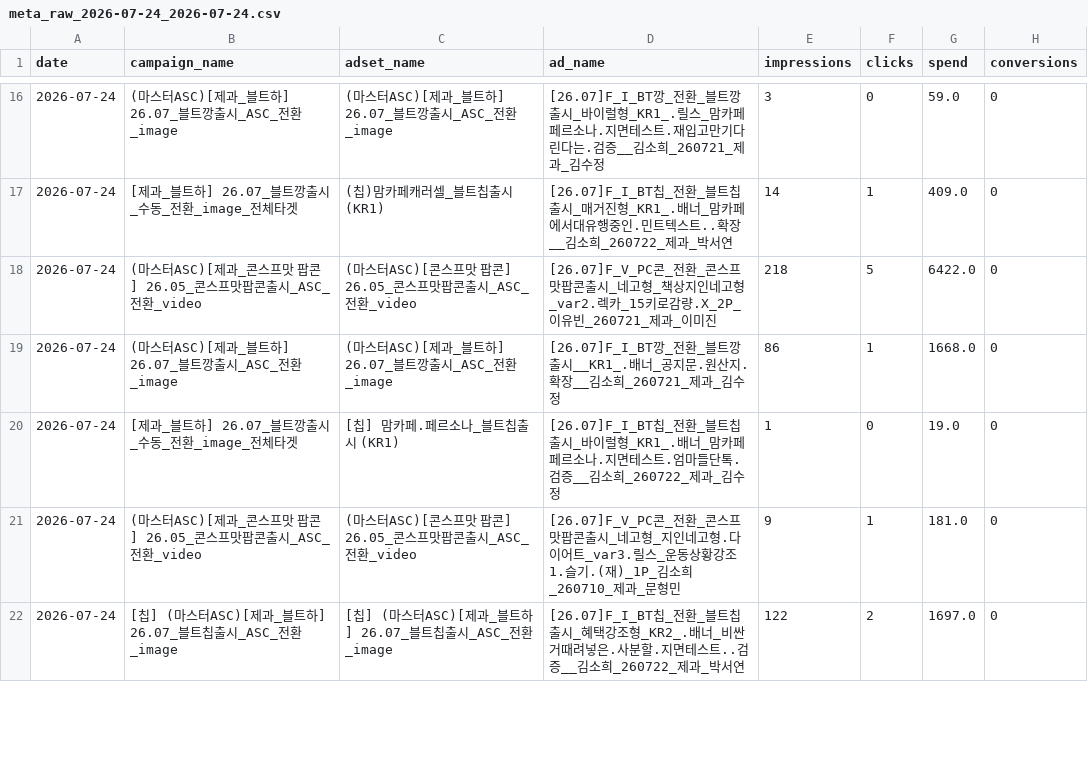
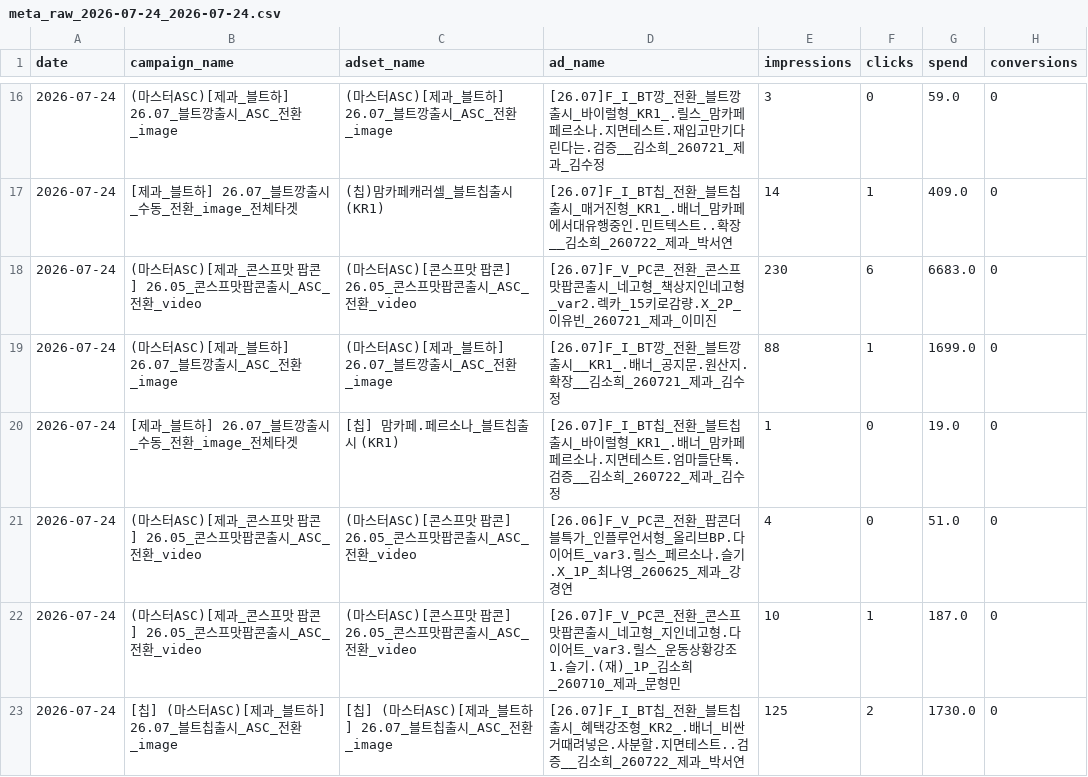
Before and after one commit to youngeun-yun/lalasweet-ad-dashboard, a CSV file: data/meta_raw_2026-07-24_2026-07-24.csv, drawn as a sheet; only a part is shown, gaps mark what is left out; the diff covers the shown part only.

```diff
--- a/data/meta_raw_2026-07-24_2026-07-24.csv
+++ b/data/meta_raw_2026-07-24_2026-07-24.csv
@@ -17,6 +17,7 @@
 2026-07-24,[제과_블트하] 26.07_블트깡출시_수동_전환_image_전체타겟,(칩)맘카페캐러셀_블트칩출시 (KR1),[26.07]F_I_BT칩_전환_블트칩출시_매거진형_KR1_.배너_맘카페에서대유행중인.민트텍스트..확장__김소희_260722_제과_박서연,14,1,409.0,0
-2026-07-24,(마스터ASC)[제과_콘스프맛 팝콘] 26.05_콘스프맛팝콘출시_ASC_전환_video,(마스터ASC)[콘스프맛 팝콘] 26.05_콘스프맛팝콘출시_ASC_전환_video,[26.07]F_V_PC콘_전환_콘스프맛팝콘출시_네고형_책상지인네고형_var2.렉카_15키로감량.X_2P_이유빈_260721_제과_이미진,218,5,6422.0,0
-2026-07-24,(마스터ASC)[제과_블트하] 26.07_블트깡출시_ASC_전환_image,(마스터ASC)[제과_블트하] 26.07_블트깡출시_ASC_전환_image,[26.07]F_I_BT깡_전환_블트깡출시__KR1_.배너_공지문.원산지.확장__김소희_260721_제과_김수정,86,1,1668.0,0
+2026-07-24,(마스터ASC)[제과_콘스프맛 팝콘] 26.05_콘스프맛팝콘출시_ASC_전환_video,(마스터ASC)[콘스프맛 팝콘] 26.05_콘스프맛팝콘출시_ASC_전환_video,[26.07]F_V_PC콘_전환_콘스프맛팝콘출시_네고형_책상지인네고형_var2.렉카_15키로감량.X_2P_이유빈_260721_제과_이미진,230,6,6683.0,0
+2026-07-24,(마스터ASC)[제과_블트하] 26.07_블트깡출시_ASC_전환_image,(마스터ASC)[제과_블트하] 26.07_블트깡출시_ASC_전환_image,[26.07]F_I_BT깡_전환_블트깡출시__KR1_.배너_공지문.원산지.확장__김소희_260721_제과_김수정,88,1,1699.0,0
 2026-07-24,[제과_블트하] 26.07_블트깡출시_수동_전환_image_전체타겟,[칩] 맘카페.페르소나_블트칩출시 (KR1),[26.07]F_I_BT칩_전환_블트칩출시_바이럴형_KR1_.배너_맘카페페르소나.지면테스트.엄마들단톡.검증__김소희_260722_제과_김수정,1,0,19.0,0
-2026-07-24,(마스터ASC)[제과_콘스프맛 팝콘] 26.05_콘스프맛팝콘출시_ASC_전환_video,(마스터ASC)[콘스프맛 팝콘] 26.05_콘스프맛팝콘출시_ASC_전환_video,[26.07]F_V_PC콘_전환_콘스프맛팝콘출시_네고형_지인네고형.다이어트_var3.릴스_운동상황강조1.슬기.(재)_1P_김소희_260710_제과_문형민,9,1,181.0,0
-2026-07-24,[칩] (마스터ASC)[제과_블트하] 26.07_블트칩출시_ASC_전환_image,[칩] (마스터ASC)[제과_블트하] 26.07_블트칩출시_ASC_전환_image,[26.07]F_I_BT칩_전환_블트칩출시_혜택강조형_KR2_.배너_비싼거때려넣은.사분할.지면테스트..검증__김소희_260722_제과_박서연,122,2,1697.0,0
+2026-07-24,(마스터ASC)[제과_콘스프맛 팝콘] 26.05_콘스프맛팝콘출시_ASC_전환_video,(마스터ASC)[콘스프맛 팝콘] 26.05_콘스프맛팝콘출시_ASC_전환_video,[26.06]F_V_PC콘_전환_팝콘더블특가_인플루언서형_올리브BP.다이어트_var3.릴스_페르소나.슬기.X_1P_최나영_260625_제과_강경연,4,0,51.0,0
+2026-07-24,(마스터ASC)[제과_콘스프맛 팝콘] 26.05_콘스프맛팝콘출시_ASC_전환_video,(마스터ASC)[콘스프맛 팝콘] 26.05_콘스프맛팝콘출시_ASC_전환_video,[26.07]F_V_PC콘_전환_콘스프맛팝콘출시_네고형_지인네고형.다이어트_var3.릴스_운동상황강조1.슬기.(재)_1P_김소희_260710_제과_문형민,10,1,187.0,0
+2026-07-24,[칩] (마스터ASC)[제과_블트하] 26.07_블트칩출시_ASC_전환_image,[칩] (마스터ASC)[제과_블트하] 26.07_블트칩출시_ASC_전환_image,[26.07]F_I_BT칩_전환_블트칩출시_혜택강조형_KR2_.배너_비싼거때려넣은.사분할.지면테스트..검증__김소희_260722_제과_박서연,125,2,1730.0,0
```
Also changed, not shown: 117 edited cells elsewhere in this file, 3 other files.
